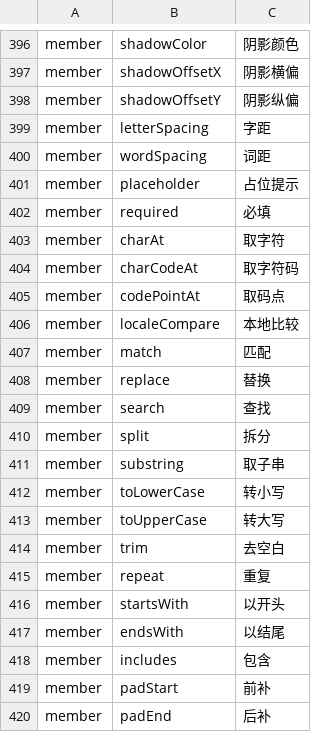
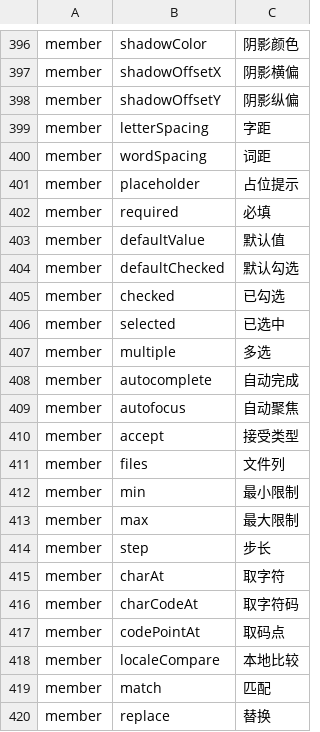
Before and after one commit to YoloLogic/ChineseTypeScript, a TSV file: stdlib/试点-数组与数学.tsv, drawn as a sheet; only a part is shown, gaps mark what is left out; the shorter side is filled out with more unchanged rows; the diff names each change by its address in the sheet, - before the commit and + after, or states it on an @@ line.

Commit message:
标准库汉化：译名 422→434（专用名，表单）：默认值/默认勾选/已勾选/已选中/多选/自动完成/自动聚焦/接受类型/文件列/最小限制/最大限制/步长；接口块 881→883；判定 9/9

```diff
--- a/stdlib/试点-数组与数学.tsv
+++ b/stdlib/试点-数组与数学.tsv
+row 403: member | defaultValue | 默认值
+row 404: member | defaultChecked | 默认勾选
+row 405: member | checked | 已勾选
+row 406: member | selected | 已选中
+row 407: member | multiple | 多选
+row 408: member | autocomplete | 自动完成
+row 409: member | autofocus | 自动聚焦
+row 410: member | accept | 接受类型
+row 411: member | files | 文件列
+row 412: member | min | 最小限制
+row 413: member | max | 最大限制
+row 414: member | step | 步长
```
Also changed, not shown: 2 other files.
